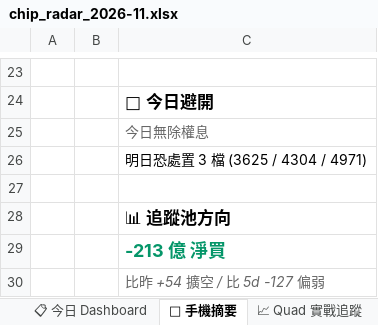
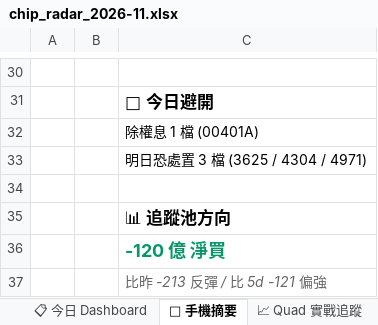
Before and after one commit to EdwardYY1224/CHIP_RADAR_TW, an Excel workbook: data/reports/chip_radar_2026-11.xlsx, sheet 📱 手機摘要, drawn as a sheet; only a part is shown, gaps mark what is left out; values as stored, in another font and other column widths than the file's, no borders; addresses are those after the commit; the diff covers the shown part only; the diff names each change by its address in the sheet, - before the commit and + after, or states it on an @@ line.

```diff
--- a/data/reports/chip_radar_2026-11.xlsx (sheet 📱 手機摘要)
+++ b/data/reports/chip_radar_2026-11.xlsx (sheet 📱 手機摘要)
-C32: 今日無除權息
+C32: 除權息 1 檔 (00401A)
@@ C32 italic: on → off, text colour: #666666 → black @@
-C36: -213 億 淨買
+C36: -120 億 淨買
-C37: 比昨 +54 擴空 / 比 5d -127 偏弱
+C37: 比昨 -213 反彈 / 比 5d -121 偏強
```
Also changed, not shown: 7 added rows, 13 edited cells and cell formats elsewhere in this sheet, sheet 📋 今日 Dashboard, sheet 20261112, sheet 📉 Quad 失效歸因, sheet 📌 Pinned Master 追蹤, sheet 📈 Quad 實戰追蹤, other sheet tabs, data/reports/latest.xlsx, 23 other files.
